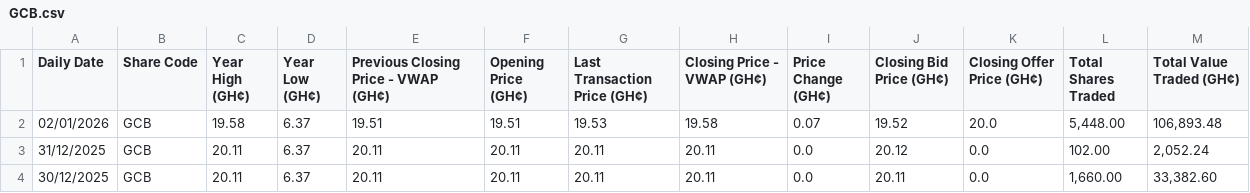
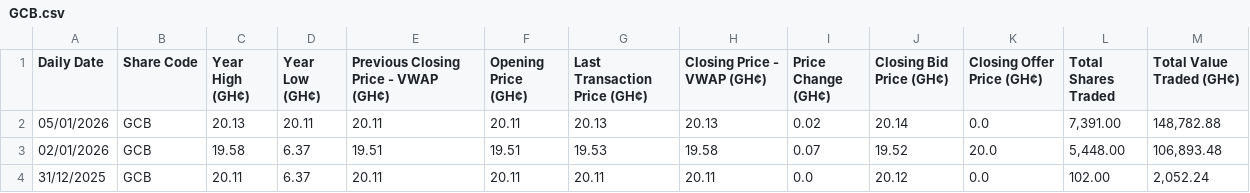
Before and after one commit to NanaMartinson/gse-market-watch, a CSV file: seeds/GCB.csv, drawn as a sheet; only a part is shown; the shorter side is filled out with more unchanged rows; the diff names each change by its address in the sheet, - before the commit and + after, or states it on an @@ line.

```diff
--- a/seeds/GCB.csv
+++ b/seeds/GCB.csv
+row 2: 05/01/2026 | GCB | 20.13 | 20.11 | 20.11 | 20.11 | 20.13 | 20.13 | 0.02 | 20.14 | 0.0 | 7,391.00 | 148,782.88
```
Also changed, not shown: seeds/BOPP.csv, seeds/GLD.csv, 35 other files.
